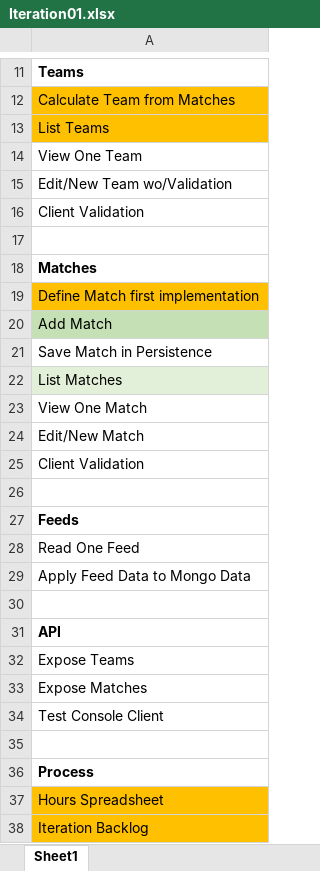
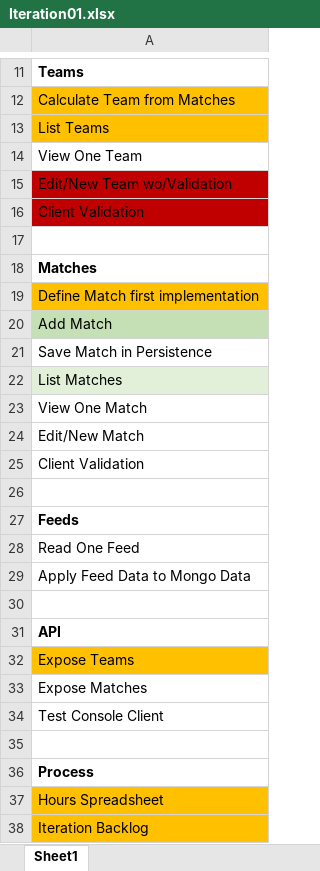
Before and after one commit to Mofiler/worldcup, an Excel workbook: process/Iteration01.xlsx, sheet Sheet1, drawn as a sheet; only a part is shown, gaps mark what is left out; values as stored, in another font and other column widths than the file's, no borders; the diff names each change by its address in the sheet, - before the commit and + after, or states it on an @@ line.

Commit message:
Process updated

```diff
--- a/process/Iteration01.xlsx (sheet Sheet1)
+++ b/process/Iteration01.xlsx (sheet Sheet1)
-A15:A16 fill: none
+A15:A16 fill: #C00000
-A32 fill: none
+A32 fill: #FFC000
```
Also changed, not shown: process/Hours.xlsx.
